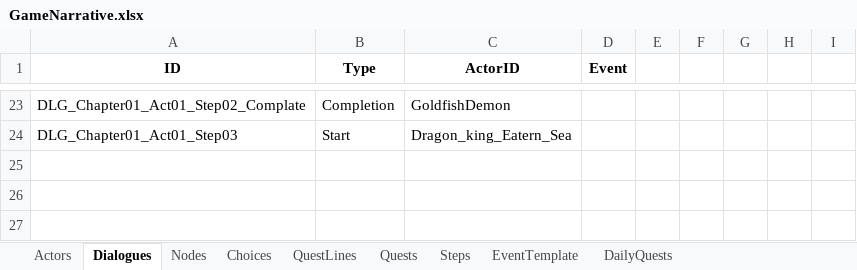
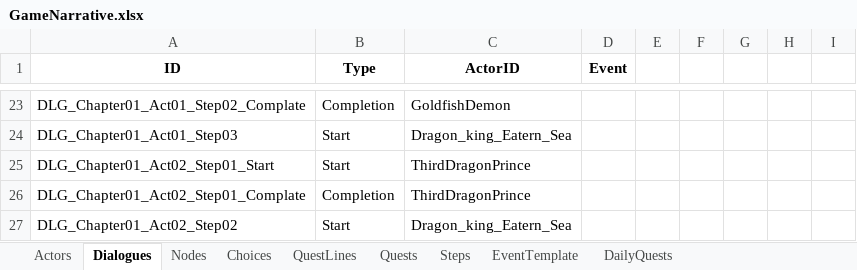
Before and after one commit to NhacPhi/MyTemplate, an Excel workbook: Tool/data/GameNarrative.xlsx, sheet Dialogues, drawn as a sheet; only a part is shown, gaps mark what is left out; values as stored, in another font and other column widths than the file's, no borders; the diff names each change by its address in the sheet, - before the commit and + after, or states it on an @@ line.

Commit message:
+ Complete Act2 of Chapter01

```diff
--- a/Tool/data/GameNarrative.xlsx (sheet Dialogues)
+++ b/Tool/data/GameNarrative.xlsx (sheet Dialogues)
+row 25: DLG_Chapter01_Act02_Step01_Start | Start | ThirdDragonPrince
+row 26: DLG_Chapter01_Act02_Step01_Complate | Completion | ThirdDragonPrince
+row 27: DLG_Chapter01_Act02_Step02 | Start | Dragon_king_Eatern_Sea
```
Also changed, not shown: sheet Nodes, sheet Steps, sheet Choices, Tool/data/GameConfig.xlsx, Tool/data/Localizations.xlsx, 14 other files.
